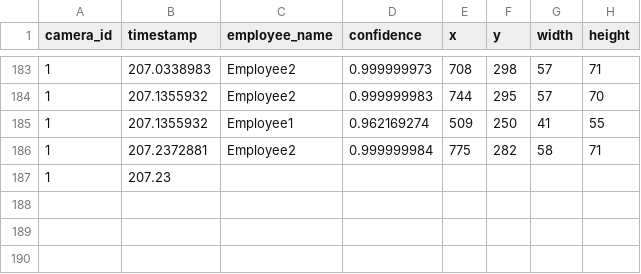
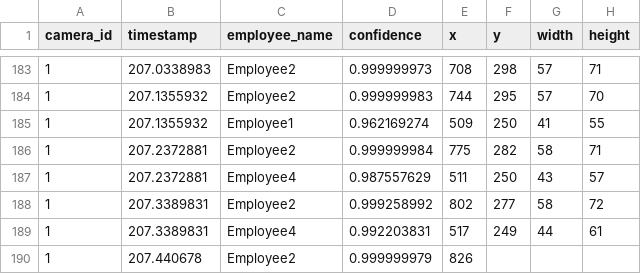
Before and after one commit to cinderellab/Vision-Based-Attendance-Tracker, a CSV file: Attendance_Logic_Module/test1.csv, drawn as a sheet; only a part is shown, gaps mark what is left out; removed rows and columns are numbered as before the commit, all else as after; the diff names each change by its address in the sheet, - before the commit and + after, or states it on an @@ line.

Commit message:
v0.4.12

```diff
--- a/Attendance_Logic_Module/test1.csv
+++ b/Attendance_Logic_Module/test1.csv
-row 187: 1 | 207.23
+row 187: 1 | 207.2372881 | Employee4 | 0.987557629 | 511 | 250 | 43 | 57
+row 188: 1 | 207.3389831 | Employee2 | 0.999258992 | 802 | 277 | 58 | 72
+row 189: 1 | 207.3389831 | Employee4 | 0.992203831 | 517 | 249 | 44 | 61
+row 190: 1 | 207.440678 | Employee2 | 0.999999979 | 826
```
